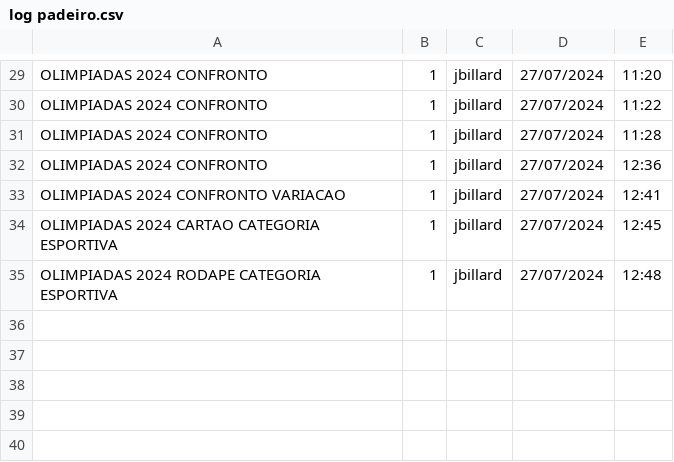
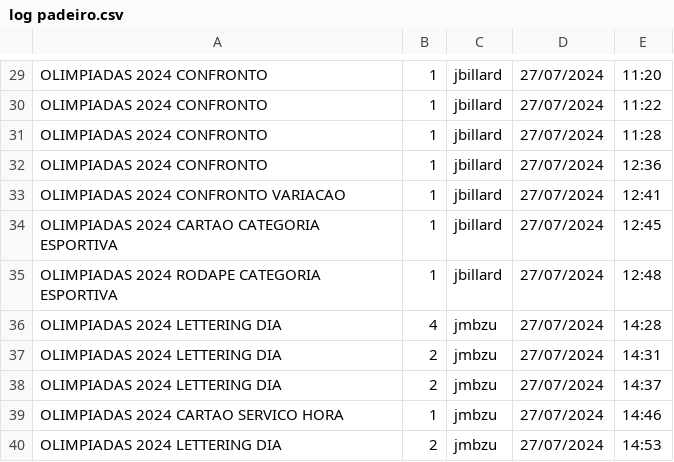
Before and after one commit to jmbillard/PROMO, a CSV file: downloads/TEMPLATES PADEIRO/log padeiro.csv, drawn as a sheet; only a part is shown, gaps mark what is left out; the diff names each change by its address in the sheet, - before the commit and + after, or states it on an @@ line.

```diff
--- a/downloads/TEMPLATES PADEIRO/log padeiro.csv
+++ b/downloads/TEMPLATES PADEIRO/log padeiro.csv
+row 36: OLIMPIADAS 2024 LETTERING DIA | 4 | jmbzu | 27/07/2024 | 14:28
+row 37: OLIMPIADAS 2024 LETTERING DIA | 2 | jmbzu | 27/07/2024 | 14:31
+row 38: OLIMPIADAS 2024 LETTERING DIA | 2 | jmbzu | 27/07/2024 | 14:37
+row 39: OLIMPIADAS 2024 CARTAO SERVICO HORA | 1 | jmbzu | 27/07/2024 | 14:46
+row 40: OLIMPIADAS 2024 LETTERING DIA | 2 | jmbzu | 27/07/2024 | 14:53
```
Also changed, not shown: 3 other files.
